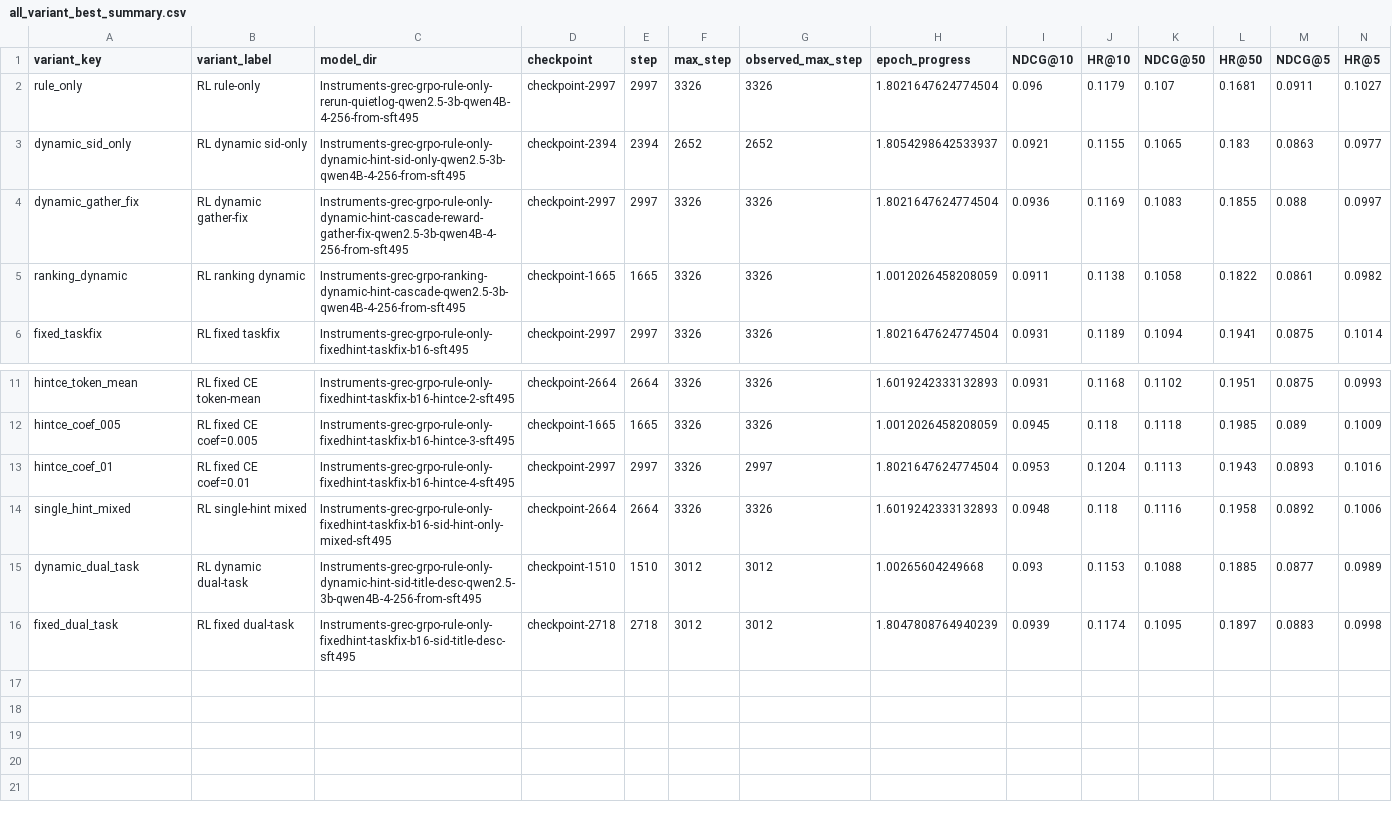
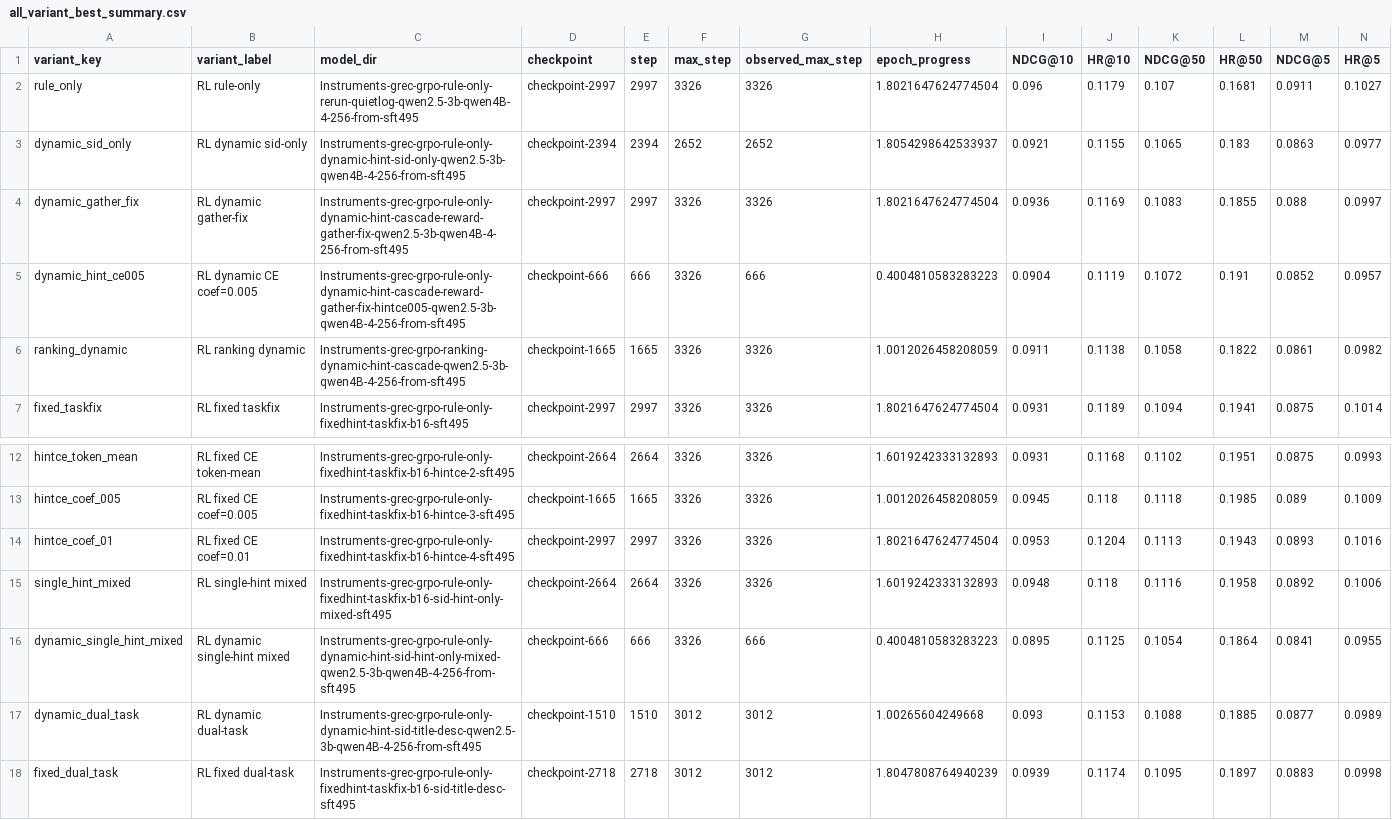
Before and after one commit to WncFht/GenRec, a CSV file: docs/research/assets/instruments-report/all_variant_best_summary.csv, drawn as a sheet; only a part is shown, gaps mark what is left out; addresses are those after the commit; rows hold the shown columns only; the diff names each change by its address in the sheet, - before the commit and + after, or states it on an @@ line.

```diff
--- a/docs/research/assets/instruments-report/all_variant_best_summary.csv
+++ b/docs/research/assets/instruments-report/all_variant_best_summary.csv
+row 5: dynamic_hint_ce005 | RL dynamic CE coef=0.005 | Instruments-grec-grpo-rule-only-dynamic-hint-cascade-reward-gather-fix-hintce005-qwen2.5-3b-qwen4B-4-256-from-sft495 | checkpoint-666 | 666 | 3326 | 666 | 0.4004810583283223 | 0.0904 | 0.1119 | 0.1072 | 0.191 | 0.0852 | 0.0957
-G14 (observed_max_step): 2997
+G14 (observed_max_step): 3326
+row 16: dynamic_single_hint_mixed | RL dynamic single-hint mixed | Instruments-grec-grpo-rule-only-dynamic-hint-sid-hint-only-mixed-qwen2.5-3b-qwen4B-4-256-from-sft495 | checkpoint-666 | 666 | 3326 | 666 | 0.4004810583283223 | 0.0895 | 0.1125 | 0.1054 | 0.1864 | 0.0841 | 0.0955
```
Also changed, not shown: docs/research/assets/instruments-report/all_variant_checkpoint_metrics.csv, docs/research/assets/instruments-report/promising_candidates_best_summary.csv, 29 other files.
